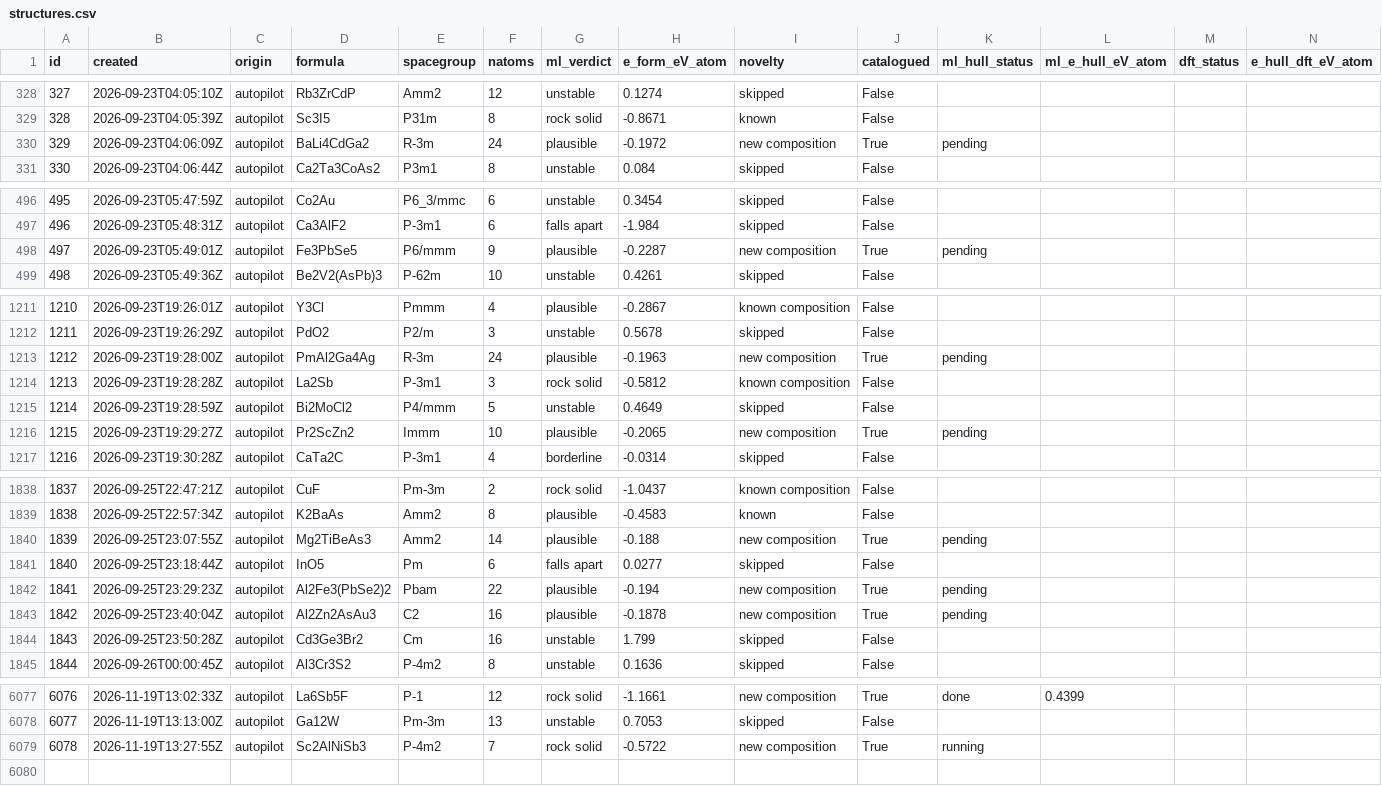
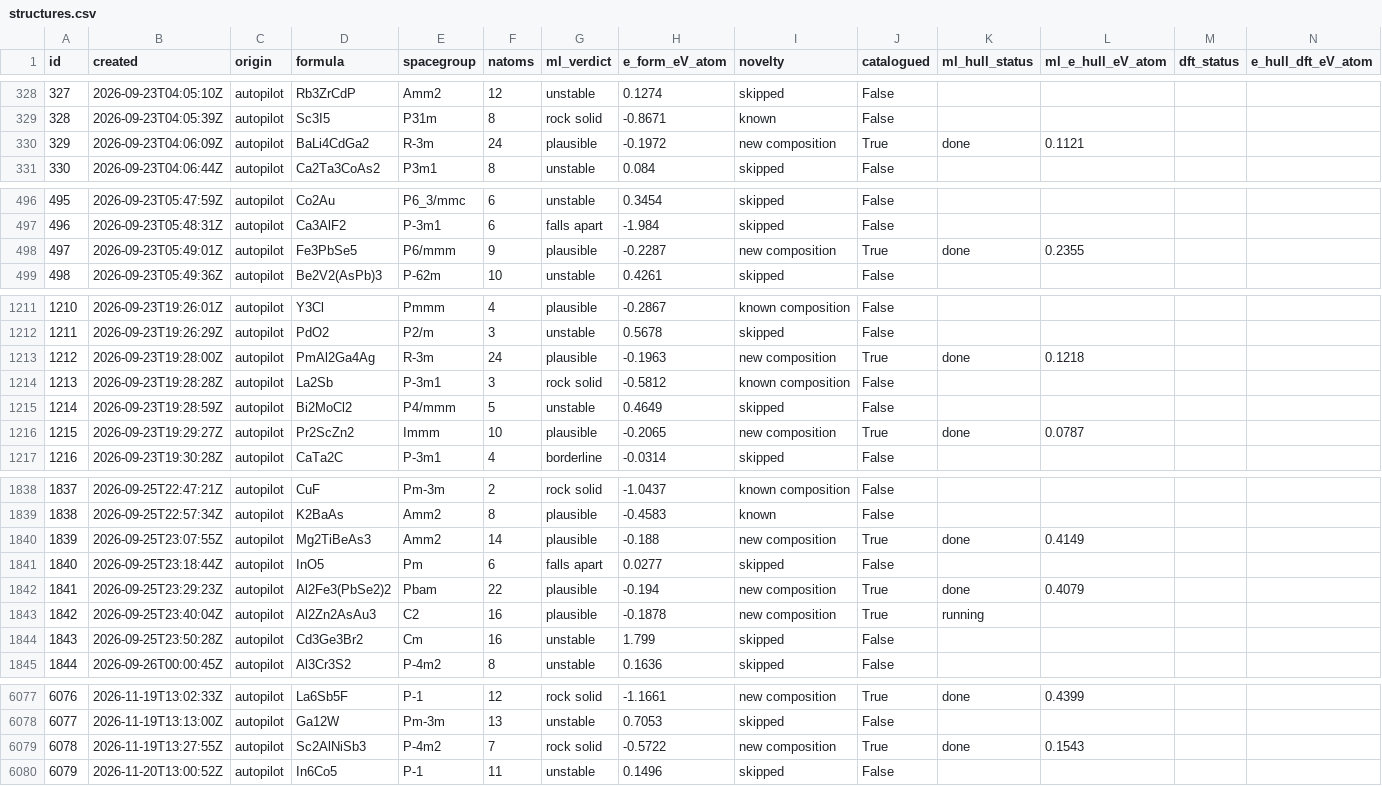
Before and after one commit to zer0contextlost/crystal-lab-data, a CSV file: structures.csv, drawn as a sheet; only a part is shown, gaps mark what is left out; the diff covers the shown part only.

Commit message:
data: 6079 structures, 18 DFT jobs (8 pass)

```diff
--- a/structures.csv
+++ b/structures.csv
@@ -329,3 +329,3 @@ id,created,origin,formula,spacegroup,natoms,ml_verdict,e_form_eV_atom,novelty,ca
 328,2026-09-23T04:05:39Z,autopilot,Sc3I5,P31m,8,rock solid,-0.8671,known,False,,,,
-329,2026-09-23T04:06:09Z,autopilot,BaLi4CdGa2,R-3m,24,plausible,-0.1972,new composition,True,pending,,,
+329,2026-09-23T04:06:09Z,autopilot,BaLi4CdGa2,R-3m,24,plausible,-0.1972,new composition,True,done,0.1121,,
 330,2026-09-23T04:06:44Z,autopilot,Ca2Ta3CoAs2,P3m1,8,unstable,0.084,skipped,False,,,,
@@ -497,3 +497,3 @@ id,created,origin,formula,spacegroup,natoms,ml_verdict,e_form_eV_atom,novelty,ca
 496,2026-09-23T05:48:31Z,autopilot,Ca3AlF2,P-3m1,6,falls apart,-1.984,skipped,False,,,,
-497,2026-09-23T05:49:01Z,autopilot,Fe3PbSe5,P6/mmm,9,plausible,-0.2287,new composition,True,pending,,,
+497,2026-09-23T05:49:01Z,autopilot,Fe3PbSe5,P6/mmm,9,plausible,-0.2287,new composition,True,done,0.2355,,
 498,2026-09-23T05:49:36Z,autopilot,Be2V2(AsPb)3,P-62m,10,unstable,0.4261,skipped,False,,,,
@@ -1212,6 +1212,6 @@ id,created,origin,formula,spacegroup,natoms,ml_verdict,e_form_eV_atom,novelty,ca
 1211,2026-09-23T19:26:29Z,autopilot,PdO2,P2/m,3,unstable,0.5678,skipped,False,,,,
-1212,2026-09-23T19:28:00Z,autopilot,PmAl2Ga4Ag,R-3m,24,plausible,-0.1963,new composition,True,pending,,,
+1212,2026-09-23T19:28:00Z,autopilot,PmAl2Ga4Ag,R-3m,24,plausible,-0.1963,new composition,True,done,0.1218,,
 1213,2026-09-23T19:28:28Z,autopilot,La2Sb,P-3m1,3,rock solid,-0.5812,known composition,False,,,,
 1214,2026-09-23T19:28:59Z,autopilot,Bi2MoCl2,P4/mmm,5,unstable,0.4649,skipped,False,,,,
-1215,2026-09-23T19:29:27Z,autopilot,Pr2ScZn2,Immm,10,plausible,-0.2065,new composition,True,pending,,,
+1215,2026-09-23T19:29:27Z,autopilot,Pr2ScZn2,Immm,10,plausible,-0.2065,new composition,True,done,0.0787,,
 1216,2026-09-23T19:30:28Z,autopilot,CaTa2C,P-3m1,4,borderline,-0.0314,skipped,False,,,,
@@ -1839,6 +1839,6 @@ id,created,origin,formula,spacegroup,natoms,ml_verdict,e_form_eV_atom,novelty,ca
 1838,2026-09-25T22:57:34Z,autopilot,K2BaAs,Amm2,8,plausible,-0.4583,known,False,,,,
-1839,2026-09-25T23:07:55Z,autopilot,Mg2TiBeAs3,Amm2,14,plausible,-0.188,new composition,True,pending,,,
+1839,2026-09-25T23:07:55Z,autopilot,Mg2TiBeAs3,Amm2,14,plausible,-0.188,new composition,True,done,0.4149,,
 1840,2026-09-25T23:18:44Z,autopilot,InO5,Pm,6,falls apart,0.0277,skipped,False,,,,
-1841,2026-09-25T23:29:23Z,autopilot,Al2Fe3(PbSe2)2,Pbam,22,plausible,-0.194,new composition,True,pending,,,
-1842,2026-09-25T23:40:04Z,autopilot,Al2Zn2AsAu3,C2,16,plausible,-0.1878,new composition,True,pending,,,
+1841,2026-09-25T23:29:23Z,autopilot,Al2Fe3(PbSe2)2,Pbam,22,plausible,-0.194,new composition,True,done,0.4079,,
+1842,2026-09-25T23:40:04Z,autopilot,Al2Zn2AsAu3,C2,16,plausible,-0.1878,new composition,True,running,,,
 1843,2026-09-25T23:50:28Z,autopilot,Cd3Ge3Br2,Cm,16,unstable,1.799,skipped,False,,,,
@@ -6078,2 +6078,3 @@ id,created,origin,formula,spacegroup,natoms,ml_verdict,e_form_eV_atom,novelty,ca
 6077,2026-11-19T13:13:00Z,autopilot,Ga12W,Pm-3m,13,unstable,0.7053,skipped,False,,,,
-6078,2026-11-19T13:27:55Z,autopilot,Sc2AlNiSb3,P-4m2,7,rock solid,-0.5722,new composition,True,running,,,
+6078,2026-11-19T13:27:55Z,autopilot,Sc2AlNiSb3,P-4m2,7,rock solid,-0.5722,new composition,True,done,0.1543,,
+6079,2026-11-20T13:00:52Z,autopilot,In6Co5,P-1,11,unstable,0.1496,skipped,False,,,,
```
Also changed, not shown: 80 edited cells elsewhere in this file, 3 other files.
